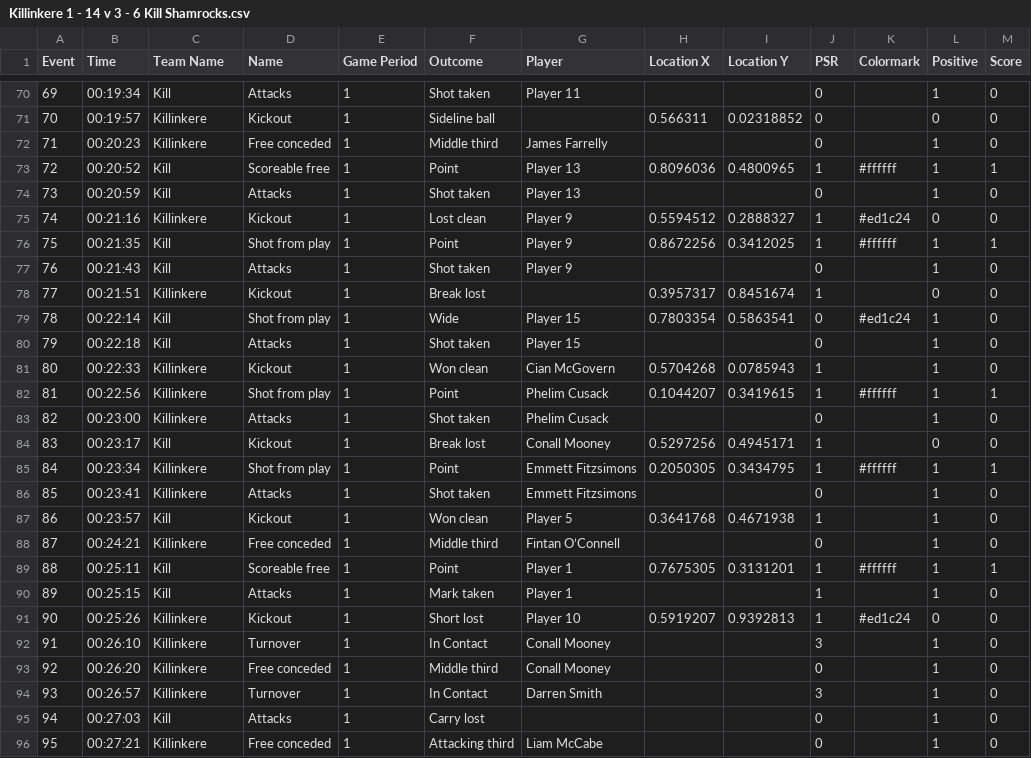
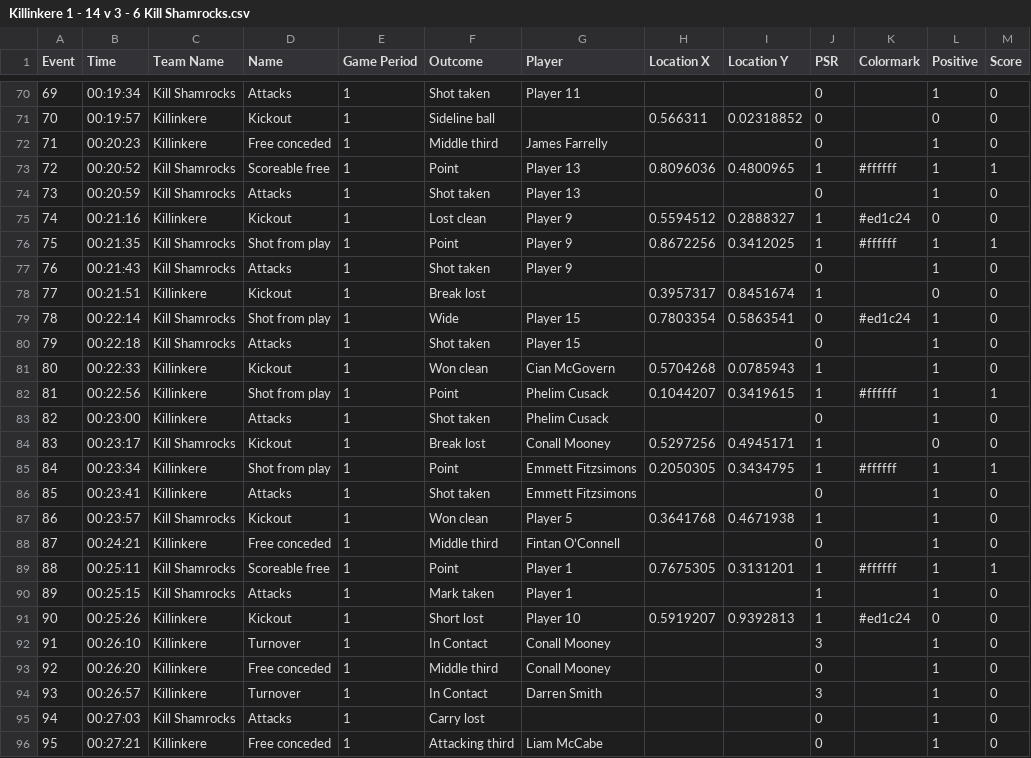
Before and after one commit to traynore/kkere-analysis, a CSV file: data/Killinkere 1 - 14 v 3 - 6 Kill Shamrocks.csv, drawn as a sheet; only a part is shown, gaps mark what is left out; the diff covers the shown part only.

Commit message:
Add missing games (Shercock, Ballinagh, Kill Shamrocks) to all analysis pages
- Fix team name in Kill Shamrocks CSV (was 'Kill', now 'Kill Shamrocks')
- Regenerate season_trends, defensive_trends, discipline, kickouts, scoring

```diff
--- a/data/Killinkere 1 - 14 v 3 - 6 Kill Shamrocks.csv
+++ b/data/Killinkere 1 - 14 v 3 - 6 Kill Shamrocks.csv
@@ -70,12 +70,12 @@ Event,Time,Team Name,Name,Game Period,Outcome,Player,Location X,Location Y,PSR,C
-69,00:19:34,Kill,Attacks,1,Shot taken,Player 11,,,0,,1,0
+69,00:19:34,Kill Shamrocks,Attacks,1,Shot taken,Player 11,,,0,,1,0
 70,00:19:57,Killinkere,Kickout,1,Sideline ball,,0.566311,0.02318852,0,,0,0
 71,00:20:23,Killinkere,Free conceded,1,Middle third,James Farrelly,,,0,,1,0
-72,00:20:52,Kill,Scoreable free,1,Point,Player 13,0.8096036,0.4800965,1,#ffffff,1,1
-73,00:20:59,Kill,Attacks,1,Shot taken,Player 13,,,0,,1,0
+72,00:20:52,Kill Shamrocks,Scoreable free,1,Point,Player 13,0.8096036,0.4800965,1,#ffffff,1,1
+73,00:20:59,Kill Shamrocks,Attacks,1,Shot taken,Player 13,,,0,,1,0
 74,00:21:16,Killinkere,Kickout,1,Lost clean,Player 9,0.5594512,0.2888327,1,#ed1c24,0,0
-75,00:21:35,Kill,Shot from play,1,Point,Player 9,0.8672256,0.3412025,1,#ffffff,1,1
-76,00:21:43,Kill,Attacks,1,Shot taken,Player 9,,,0,,1,0
+75,00:21:35,Kill Shamrocks,Shot from play,1,Point,Player 9,0.8672256,0.3412025,1,#ffffff,1,1
+76,00:21:43,Kill Shamrocks,Attacks,1,Shot taken,Player 9,,,0,,1,0
 77,00:21:51,Killinkere,Kickout,1,Break lost,,0.3957317,0.8451674,1,,0,0
-78,00:22:14,Kill,Shot from play,1,Wide,Player 15,0.7803354,0.5863541,0,#ed1c24,1,0
-79,00:22:18,Kill,Attacks,1,Shot taken,Player 15,,,0,,1,0
+78,00:22:14,Kill Shamrocks,Shot from play,1,Wide,Player 15,0.7803354,0.5863541,0,#ed1c24,1,0
+79,00:22:18,Kill Shamrocks,Attacks,1,Shot taken,Player 15,,,0,,1,0
 80,00:22:33,Killinkere,Kickout,1,Won clean,Cian McGovern,0.5704268,0.0785943,1,,1,0
@@ -83,9 +83,9 @@ Event,Time,Team Name,Name,Game Period,Outcome,Player,Location X,Location Y,PSR,C
 82,00:23:00,Killinkere,Attacks,1,Shot taken,Phelim Cusack,,,0,,1,0
-83,00:23:17,Kill,Kickout,1,Break lost,Conall Mooney,0.5297256,0.4945171,1,,0,0
+83,00:23:17,Kill Shamrocks,Kickout,1,Break lost,Conall Mooney,0.5297256,0.4945171,1,,0,0
 84,00:23:34,Killinkere,Shot from play,1,Point,Emmett Fitzsimons,0.2050305,0.3434795,1,#ffffff,1,1
 85,00:23:41,Killinkere,Attacks,1,Shot taken,Emmett Fitzsimons,,,0,,1,0
-86,00:23:57,Kill,Kickout,1,Won clean,Player 5,0.3641768,0.4671938,1,,1,0
+86,00:23:57,Kill Shamrocks,Kickout,1,Won clean,Player 5,0.3641768,0.4671938,1,,1,0
 87,00:24:21,Killinkere,Free conceded,1,Middle third,Fintan O’Connell,,,0,,1,0
-88,00:25:11,Kill,Scoreable free,1,Point,Player 1,0.7675305,0.3131201,1,#ffffff,1,1
-89,00:25:15,Kill,Attacks,1,Mark taken,Player 1,,,1,,1,0
+88,00:25:11,Kill Shamrocks,Scoreable free,1,Point,Player 1,0.7675305,0.3131201,1,#ffffff,1,1
+89,00:25:15,Kill Shamrocks,Attacks,1,Mark taken,Player 1,,,1,,1,0
 90,00:25:26,Killinkere,Kickout,1,Short lost,Player 10,0.5919207,0.9392813,1,#ed1c24,0,0
@@ -94,3 +94,3 @@ Event,Time,Team Name,Name,Game Period,Outcome,Player,Location X,Location Y,PSR,C
 93,00:26:57,Killinkere,Turnover,1,In Contact,Darren Smith,,,3,,1,0
-94,00:27:03,Kill,Attacks,1,Carry lost,,,,0,,1,0
+94,00:27:03,Kill Shamrocks,Attacks,1,Carry lost,,,,0,,1,0
 95,00:27:21,Killinkere,Free conceded,1,Attacking third,Liam McCabe,,,0,,1,0
```
Also changed, not shown: 64 edited cells elsewhere in this file, 5 other files.
